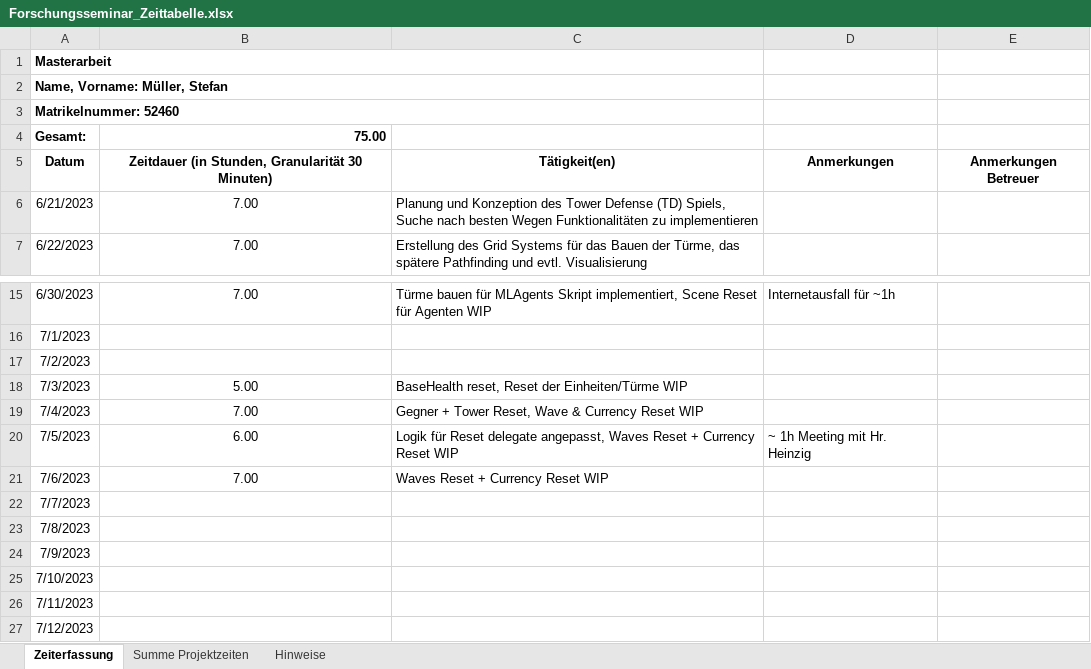
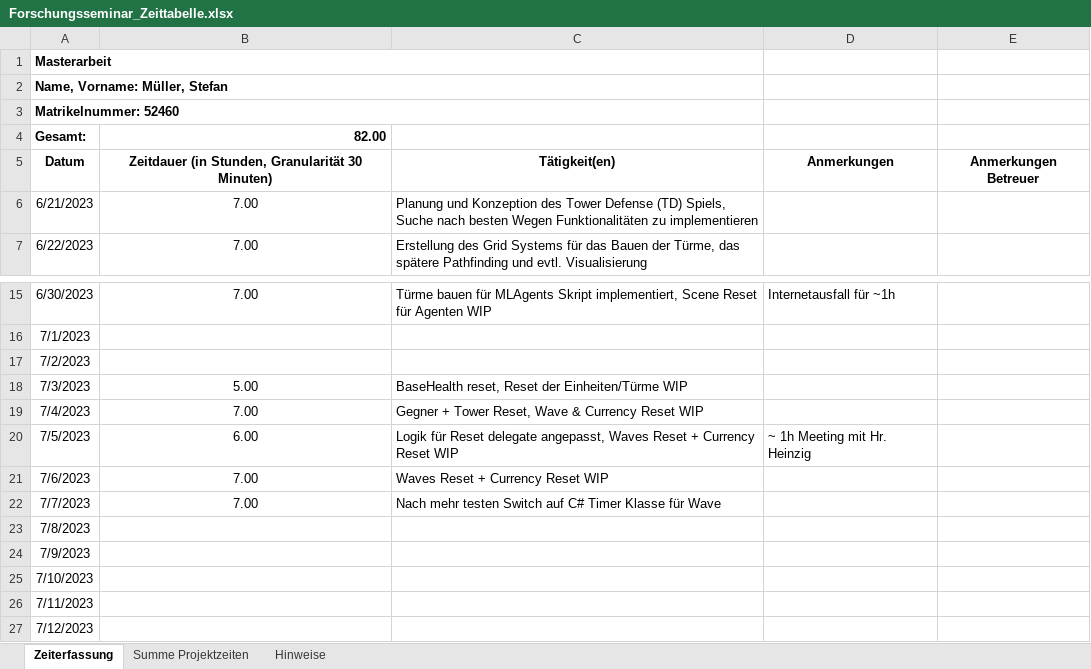
Before and after one commit to Steff2/Master-Thesis-TD-AI, an Excel workbook: Forschungsseminar_Zeittabelle.xlsx, sheet Zeiterfassung, drawn as a sheet; only a part is shown, gaps mark what is left out; values as stored, in another font and other column widths than the file's, no borders; the diff names each change by its address in the sheet, - before the commit and + after, or states it on an @@ line.

Commit message:
Update Zeittabelle
Timer class switch

```diff
--- a/Forschungsseminar_Zeittabelle.xlsx (sheet Zeiterfassung)
+++ b/Forschungsseminar_Zeittabelle.xlsx (sheet Zeiterfassung)
-B4: 75.00
+B4: 82.00
-B22: (empty)
+B22: 7.00
-C22: (empty)
+C22: Nach mehr testen Switch auf C# Timer Klasse für Wave
```
Also changed, not shown: sheet Summe Projektzeiten, 1 other file.
